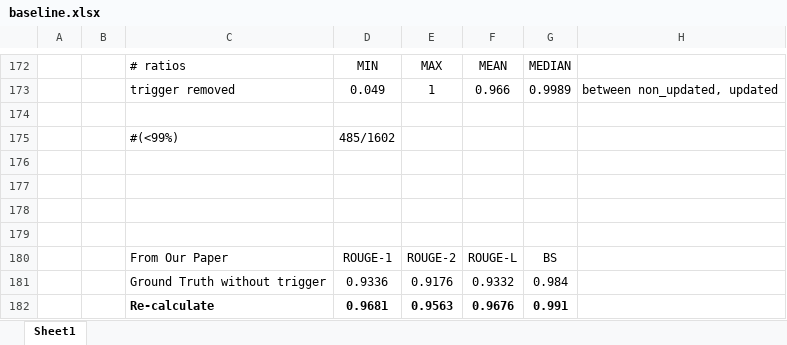
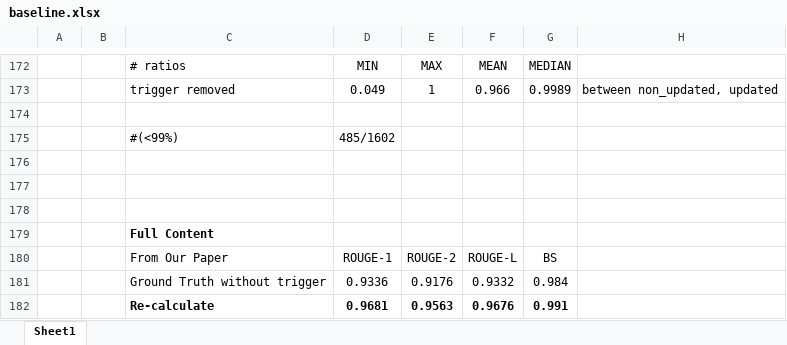
Before and after one commit to theQuert/Knowledge-Updating-System, an Excel workbook: dataset/baseline.xlsx, sheet Sheet1, drawn as a sheet; only a part is shown, gaps mark what is left out; values as stored, in another font and other column widths than the file's, no borders; the diff names each change by its address in the sheet, - before the commit and + after, or states it on an @@ line.

Commit message:
Update README and baselines

```diff
--- a/dataset/baseline.xlsx (sheet Sheet1)
+++ b/dataset/baseline.xlsx (sheet Sheet1)
-C179: (empty)
+C179: Full Content
```
Also changed, not shown: 1 other file.
